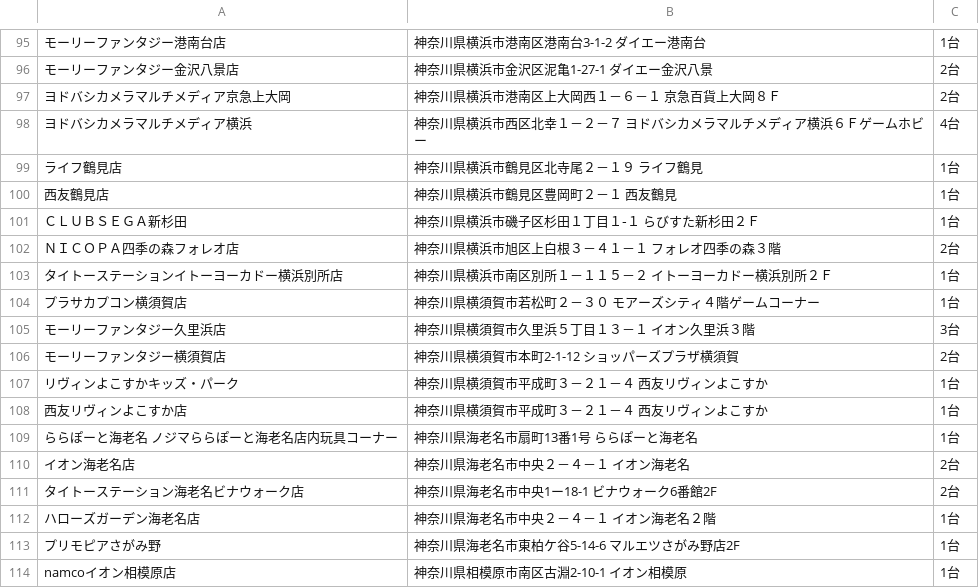
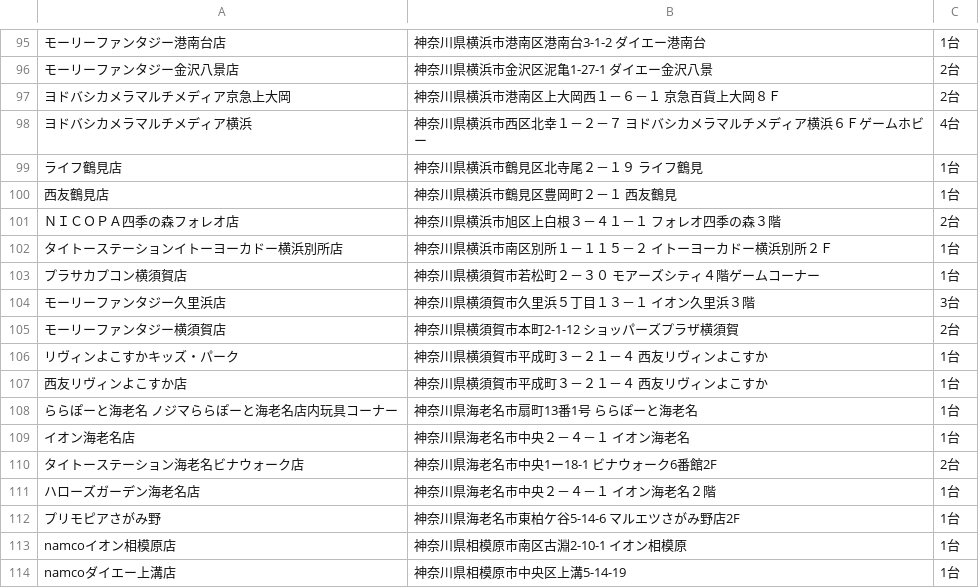
Before and after one commit to eagletmt/idolmap-data, a CSV file: aikatsu/神奈川県.csv, drawn as a sheet; only a part is shown, gaps mark what is left out; the shorter side is filled out with more unchanged rows; removed rows and columns are numbered as before the commit, all else as after; the diff names each change by its address in the sheet, - before the commit and + after, or states it on an @@ line.

Commit message:
Update CSV data 2018-05-08 01:07:38+09:00

```diff
--- a/aikatsu/神奈川県.csv
+++ b/aikatsu/神奈川県.csv
-row 101: ＣＬＵＢＳＥＧＡ新杉田 | 神奈川県横浜市磯子区杉田１丁目１‐１ らびすた新杉田２Ｆ | 1台
-C109: 2台
+C109: 1台
```
Also changed, not shown: 6 other files.
